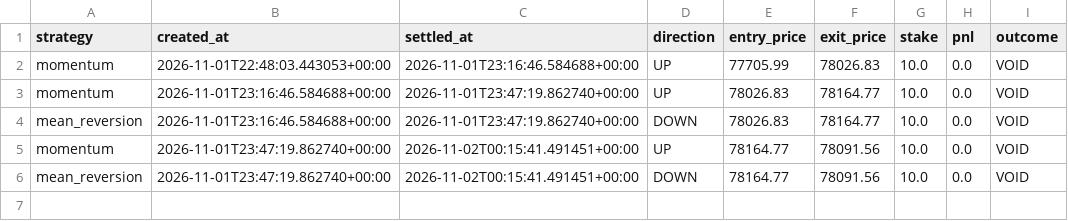
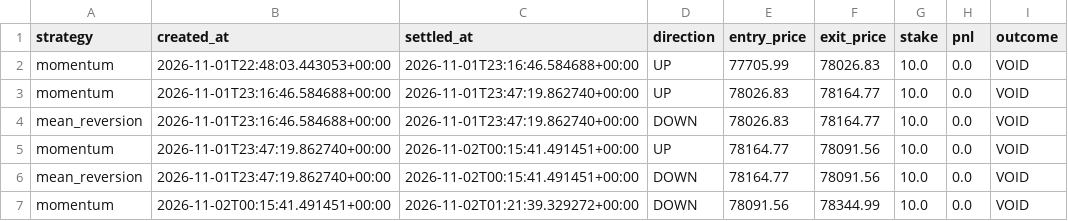
Before and after one commit to fattymyway-ui/bitcoin-paper-bot-v2, a CSV file: data/parallel_journal.csv, drawn as a sheet.

```diff
--- a/data/parallel_journal.csv
+++ b/data/parallel_journal.csv
@@ -6 +6,2 @@ momentum,2026-11-01T23:47:19.862740+00:00,2026-11-02T00:15:41.491451+00:00,UP,78
 mean_reversion,2026-11-01T23:47:19.862740+00:00,2026-11-02T00:15:41.491451+00:00,DOWN,78164.77,78091.56,10.0,0.0,VOID
+momentum,2026-11-02T00:15:41.491451+00:00,2026-11-02T01:21:39.329272+00:00,DOWN,78091.56,78344.99,10.0,0.0,VOID
```
Also changed, not shown: data/journal.csv, 2 other files.
